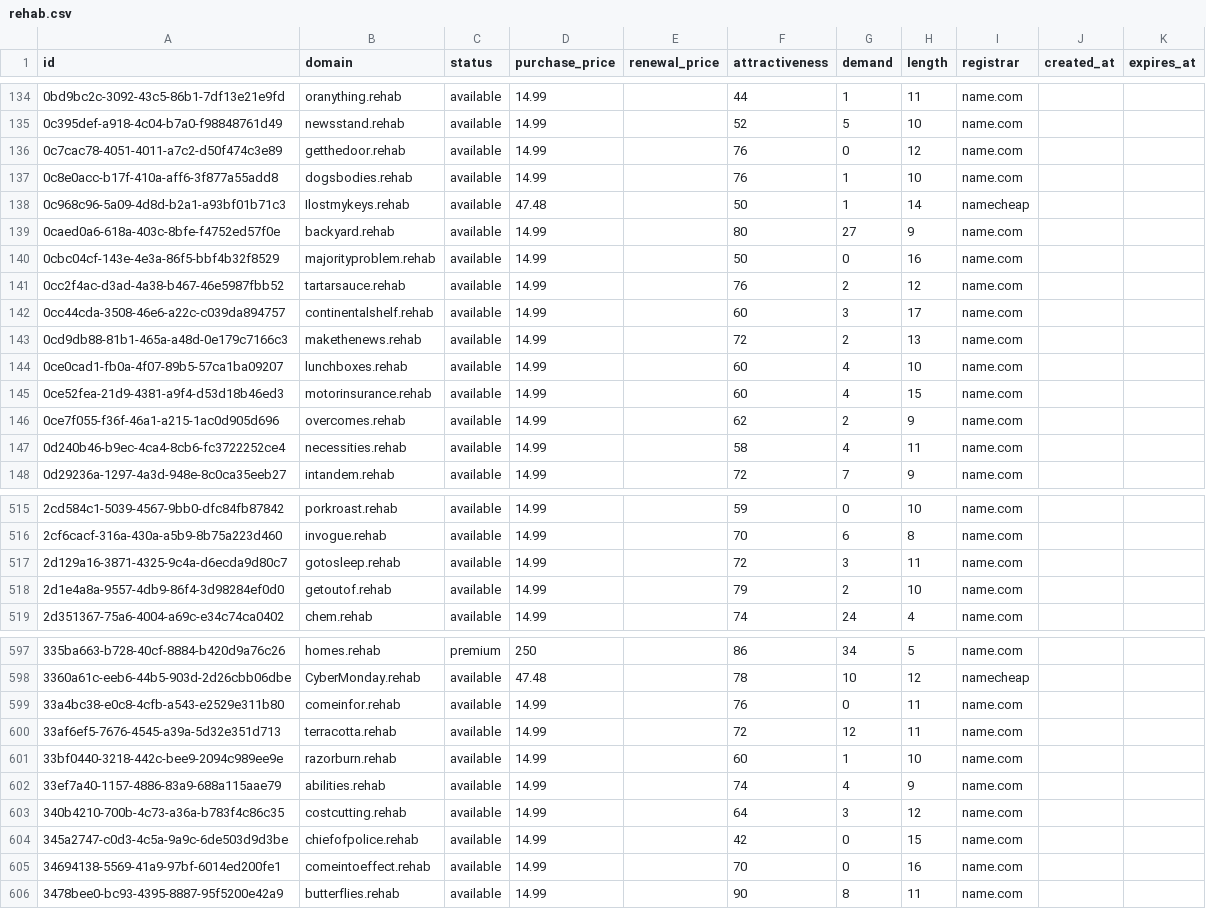
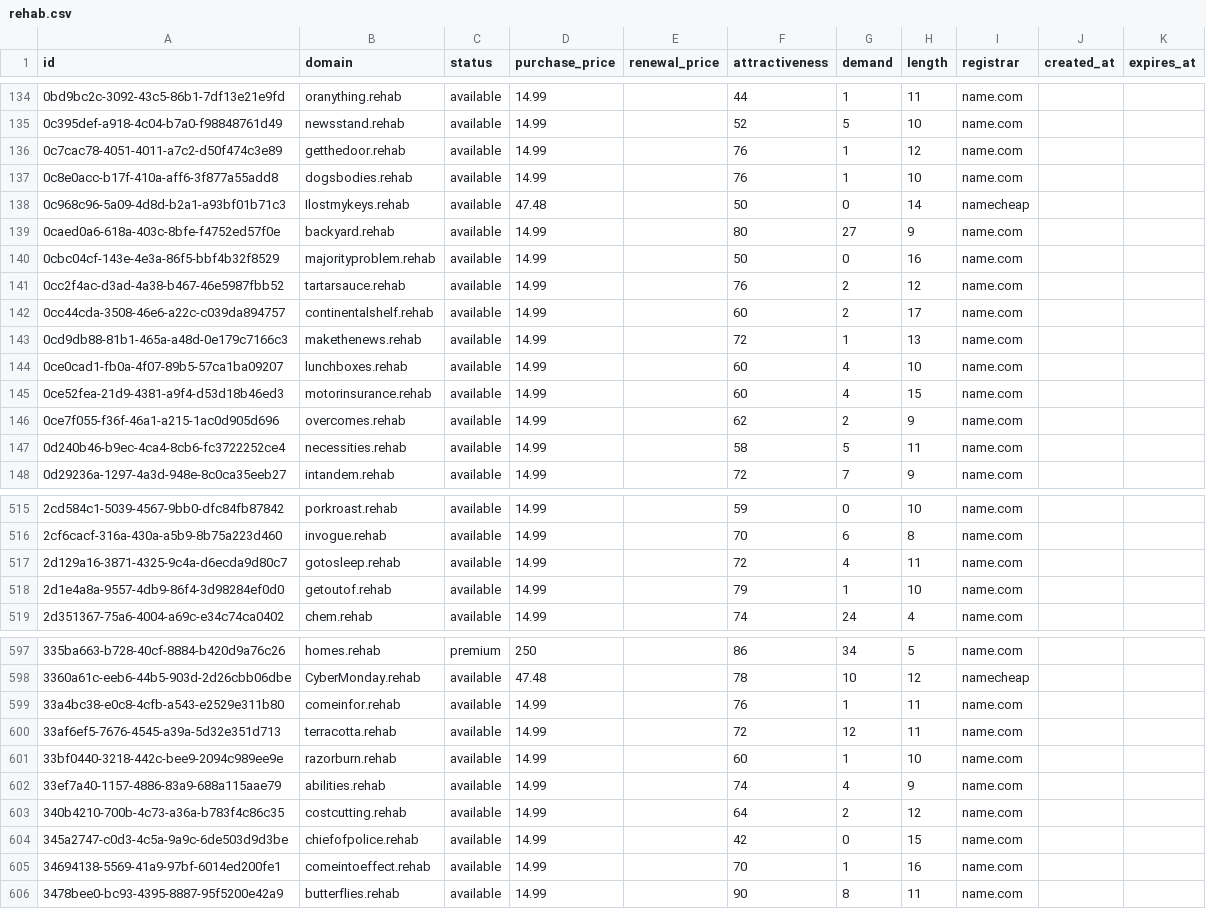
Before and after one commit to UniqueDomains/rehab-oneword-domains, a CSV file: rehab.csv, drawn as a sheet; only a part is shown, gaps mark what is left out; the diff covers the shown part only.

Commit message:
Domains update

```diff
--- a/rehab.csv
+++ b/rehab.csv
@@ -135,5 +135,5 @@ id,domain,status,purchase_price,renewal_price,attractiveness,demand,length,regis
 0c395def-a918-4c04-b7a0-f98848761d49,newsstand.rehab,available,14.99,,52,5,10,name.com,,
-0c7cac78-4051-4011-a7c2-d50f474c3e89,getthedoor.rehab,available,14.99,,76,0,12,name.com,,
+0c7cac78-4051-4011-a7c2-d50f474c3e89,getthedoor.rehab,available,14.99,,76,1,12,name.com,,
 0c8e0acc-b17f-410a-aff6-3f877a55add8,dogsbodies.rehab,available,14.99,,76,1,10,name.com,,
-0c968c96-5a09-4d8d-b2a1-a93bf01b71c3,Ilostmykeys.rehab,available,47.48,,50,1,14,namecheap,,
+0c968c96-5a09-4d8d-b2a1-a93bf01b71c3,Ilostmykeys.rehab,available,47.48,,50,0,14,namecheap,,
 0caed0a6-618a-403c-8bfe-f4752ed57f0e,backyard.rehab,available,14.99,,80,27,9,name.com,,
@@ -141,4 +141,4 @@ id,domain,status,purchase_price,renewal_price,attractiveness,demand,length,regis
 0cc2f4ac-d3ad-4a38-b467-46e5987fbb52,tartarsauce.rehab,available,14.99,,76,2,12,name.com,,
-0cc44cda-3508-46e6-a22c-c039da894757,continentalshelf.rehab,available,14.99,,60,3,17,name.com,,
-0cd9db88-81b1-465a-a48d-0e179c7166c3,makethenews.rehab,available,14.99,,72,2,13,name.com,,
+0cc44cda-3508-46e6-a22c-c039da894757,continentalshelf.rehab,available,14.99,,60,2,17,name.com,,
+0cd9db88-81b1-465a-a48d-0e179c7166c3,makethenews.rehab,available,14.99,,72,1,13,name.com,,
 0ce0cad1-fb0a-4f07-89b5-57ca1ba09207,lunchboxes.rehab,available,14.99,,60,4,10,name.com,,
@@ -146,3 +146,3 @@ id,domain,status,purchase_price,renewal_price,attractiveness,demand,length,regis
 0ce7f055-f36f-46a1-a215-1ac0d905d696,overcomes.rehab,available,14.99,,62,2,9,name.com,,
-0d240b46-b9ec-4ca4-8cb6-fc3722252ce4,necessities.rehab,available,14.99,,58,4,11,name.com,,
+0d240b46-b9ec-4ca4-8cb6-fc3722252ce4,necessities.rehab,available,14.99,,58,5,11,name.com,,
 0d29236a-1297-4a3d-948e-8c0ca35eeb27,intandem.rehab,available,14.99,,72,7,9,name.com,,
@@ -516,4 +516,4 @@ id,domain,status,purchase_price,renewal_price,attractiveness,demand,length,regis
 2cf6cacf-316a-430a-a5b9-8b75a223d460,invogue.rehab,available,14.99,,70,6,8,name.com,,
-2d129a16-3871-4325-9c4a-d6ecda9d80c7,gotosleep.rehab,available,14.99,,72,3,11,name.com,,
-2d1e4a8a-9557-4db9-86f4-3d98284ef0d0,getoutof.rehab,available,14.99,,79,2,10,name.com,,
+2d129a16-3871-4325-9c4a-d6ecda9d80c7,gotosleep.rehab,available,14.99,,72,4,11,name.com,,
+2d1e4a8a-9557-4db9-86f4-3d98284ef0d0,getoutof.rehab,available,14.99,,79,1,10,name.com,,
 2d351367-75a6-4004-a69c-e34c74ca0402,chem.rehab,available,14.99,,74,24,4,name.com,,
@@ -598,3 +598,3 @@ id,domain,status,purchase_price,renewal_price,attractiveness,demand,length,regis
 3360a61c-eeb6-44b5-903d-2d26cbb06dbe,CyberMonday.rehab,available,47.48,,78,10,12,namecheap,,
-33a4bc38-e0c8-4cfb-a543-e2529e311b80,comeinfor.rehab,available,14.99,,76,0,11,name.com,,
+33a4bc38-e0c8-4cfb-a543-e2529e311b80,comeinfor.rehab,available,14.99,,76,1,11,name.com,,
 33af6ef5-7676-4545-a39a-5d32e351d713,terracotta.rehab,available,14.99,,72,12,11,name.com,,
@@ -602,5 +602,5 @@ id,domain,status,purchase_price,renewal_price,attractiveness,demand,length,regis
 33ef7a40-1157-4886-83a9-688a115aae79,abilities.rehab,available,14.99,,74,4,9,name.com,,
-340b4210-700b-4c73-a36a-b783f4c86c35,costcutting.rehab,available,14.99,,64,3,12,name.com,,
+340b4210-700b-4c73-a36a-b783f4c86c35,costcutting.rehab,available,14.99,,64,2,12,name.com,,
 345a2747-c0d3-4c5a-9a9c-6de503d9d3be,chiefofpolice.rehab,available,14.99,,42,0,15,name.com,,
-34694138-5569-41a9-97bf-6014ed200fe1,comeintoeffect.rehab,available,14.99,,70,0,16,name.com,,
+34694138-5569-41a9-97bf-6014ed200fe1,comeintoeffect.rehab,available,14.99,,70,1,16,name.com,,
 3478bee0-bc93-4395-8887-95f5200e42a9,butterflies.rehab,available,14.99,,90,8,11,name.com,,
```
Also changed, not shown: 44 edited cells elsewhere in this file, 4 other files.
